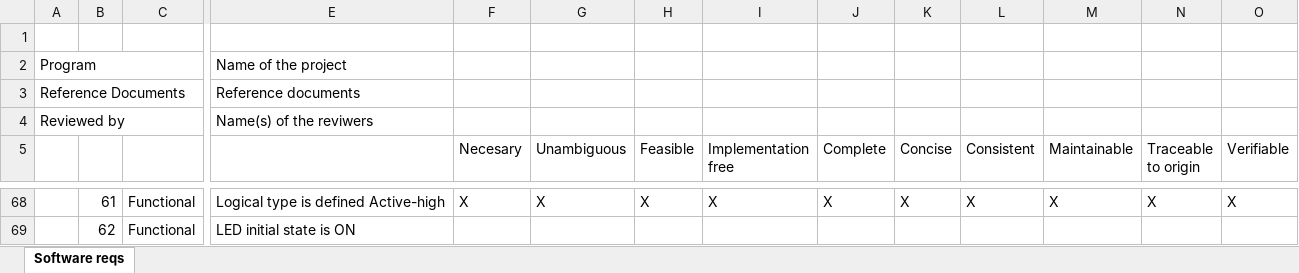
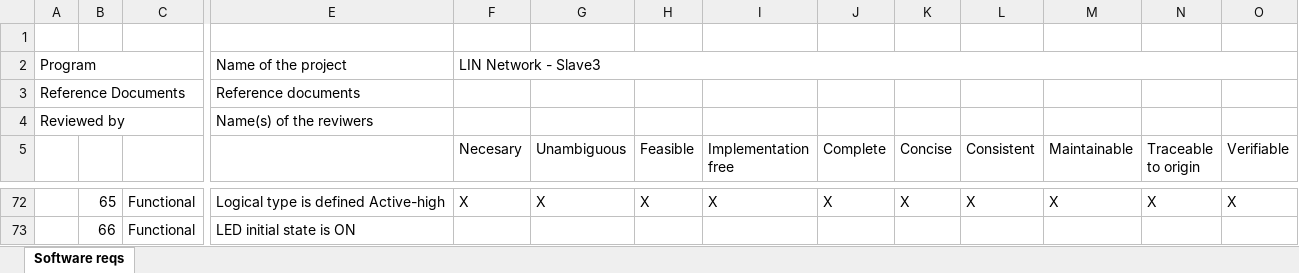
Before and after one commit to KalvinClein/AEP2015_LIN_SLV3, an Excel workbook: Docs/Traceability Matrix LIN Slave3.xlsm, sheet Software reqs, drawn as a sheet; only a part is shown, gaps mark what is left out; values as stored, in another font and other column widths than the file's, no cell formats; charts and pictures and conditional formats not drawn; addresses are those after the commit; the diff covers the shown part only; the diff names each change by its address in the sheet, - before the commit and + after, or states it on an @@ line.

```diff
--- a/Docs/Traceability Matrix LIN Slave3.xlsm (sheet Software reqs)
+++ b/Docs/Traceability Matrix LIN Slave3.xlsm (sheet Software reqs)
-F2 (Necesary): (empty)
+F2 (Necesary): LIN Network - Slave3
+F2:O2 merged
-B72: 61
+B72: 65
-B73: 62
+B73: 66
```
Also changed, not shown: 4 added rows and 22 edited cells elsewhere in this sheet, cell formats, charts or pictures, 1 other file.
